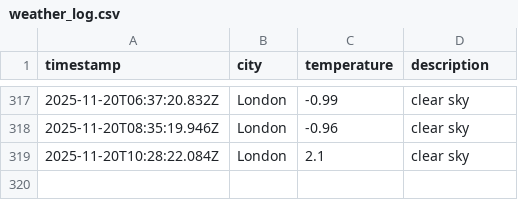
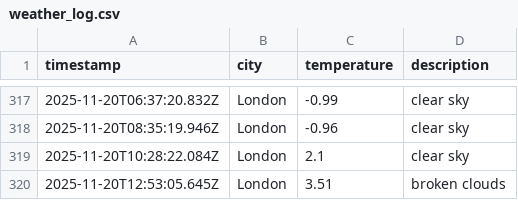
Before and after one commit to moniafavaro/dataops-javascript, a CSV file: data/weather_log.csv, drawn as a sheet; only a part is shown, gaps mark what is left out.

```diff
--- a/data/weather_log.csv
+++ b/data/weather_log.csv
@@ -319 +319,2 @@ timestamp,city,temperature,description
 2025-11-20T10:28:22.084Z,London,2.1,clear sky
+2025-11-20T12:53:05.645Z,London,3.51,broken clouds
```
Also changed, not shown: 1 other file.
